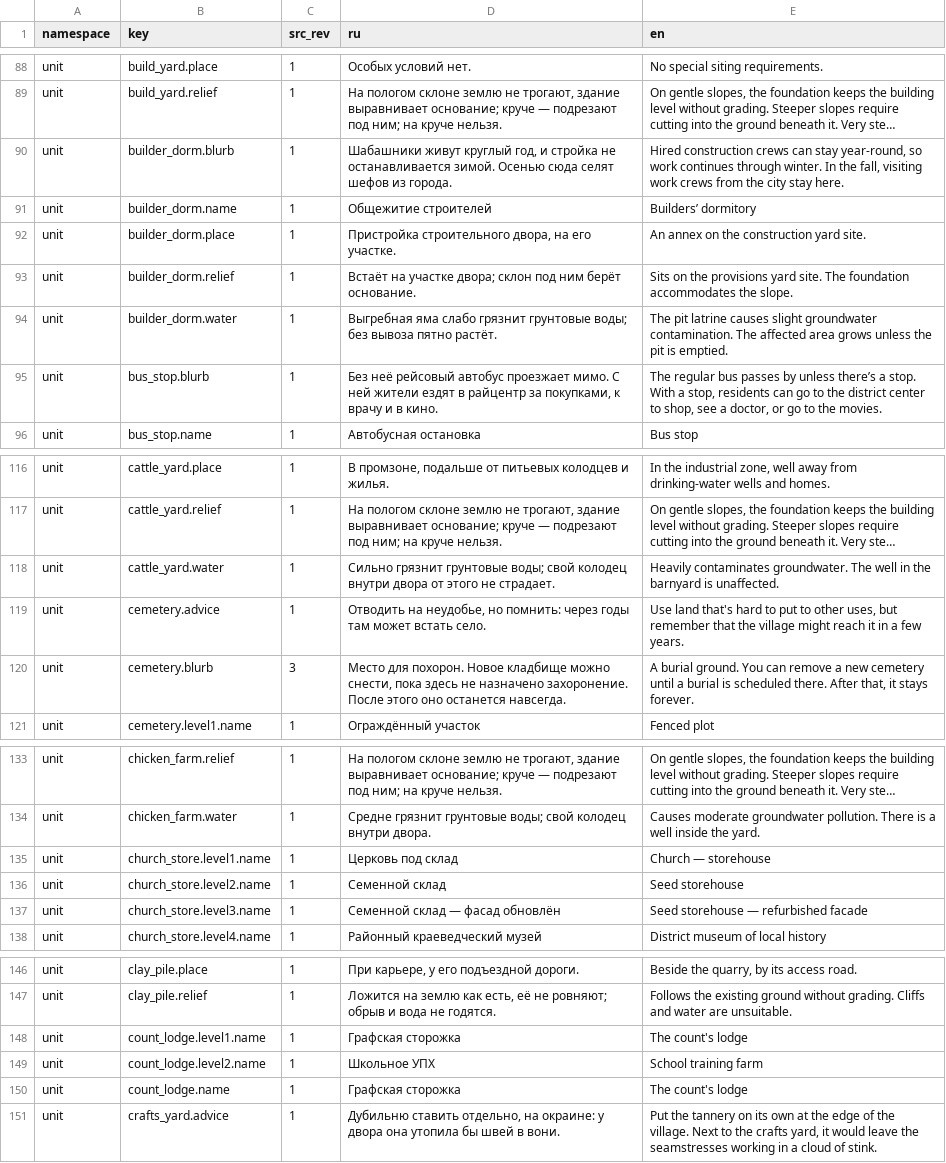
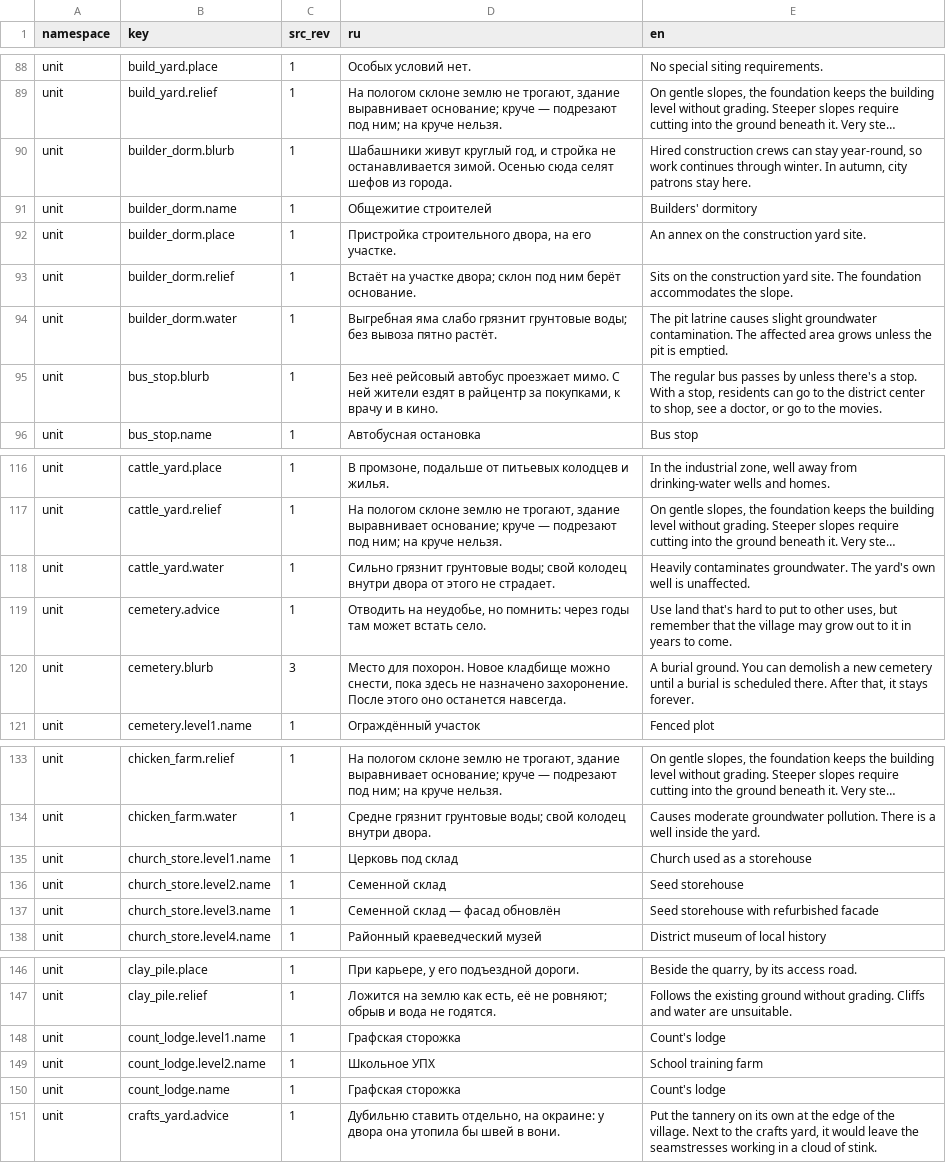
Before and after one commit to algb006/kolkhoz_rpg, a TSV file: manual/texts/en/game-1842-03-2026-11-28.tsv, drawn as a sheet; only a part is shown, gaps mark what is left out; long unchanged cells end in …; the diff covers the shown part only; the diff names each change by its address in the sheet, - before the commit and + after, or states it on an @@ line.

```diff
--- a/manual/texts/en/game-1842-03-2026-11-28.tsv
+++ b/manual/texts/en/game-1842-03-2026-11-28.tsv
-E90 (en): …winter. In the fall, visiting work crews from the city stay here.
+E90 (en): …winter. In autumn, city patrons stay here.
-E91 (en): Builders’ dormitory
+E91 (en): Builders' dormitory
-E93 (en): …on the provisions yard site.…
+E93 (en): …on the construction yard site.…
-E95 (en): …by unless there’s a stop.…
+E95 (en): …by unless there's a stop.…
-E118 (en): …groundwater. The well in the barnyard is unaffected.
+E118 (en): …groundwater. The yard's own well is unaffected.
-E119 (en): …the village might reach it in a few years.
+E119 (en): …the village may grow out to it in years to come.
-E120 (en): …You can remove a new…
+E120 (en): …You can demolish a new…
-E135 (en): Church — storehouse
+E135 (en): Church used as a storehouse
-E137 (en): Seed storehouse — refurbished facade
+E137 (en): Seed storehouse with refurbished facade
-E148 (en): The count's lodge
+E148 (en): Count's lodge
-E150 (en): The count's lodge
+E150 (en): Count's lodge
```
Also changed, not shown: 13 edited cells elsewhere in this file, manual/texts/en/game-1842-01-2026-11-28.tsv.
